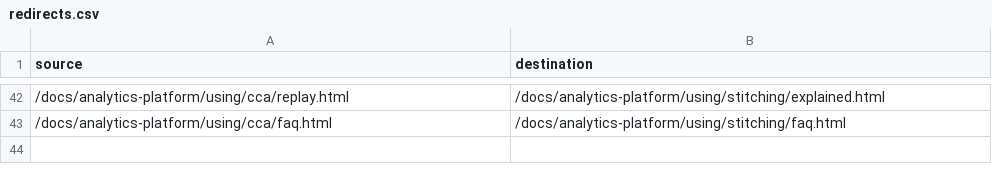
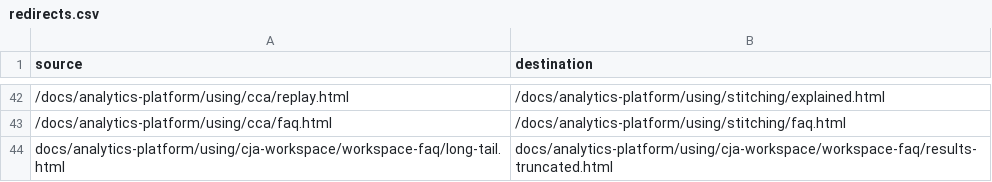
Before and after one commit to StrawberryBe/analytics-platform.de-DE, a CSV file: redirects.csv, drawn as a sheet; only a part is shown, gaps mark what is left out.

Commit message:
Sync non localizable files for core commit 1f24a23b720b908832429f09d2f62e4db0ec6341

```diff
--- a/redirects.csv
+++ b/redirects.csv
@@ -43 +43,2 @@ source,destination
 /docs/analytics-platform/using/cca/faq.html,/docs/analytics-platform/using/stitching/faq.html
+docs/analytics-platform/using/cja-workspace/workspace-faq/long-tail.html,docs/analytics-platform/using/cja-workspace/workspace-faq/results-truncated.html
```
